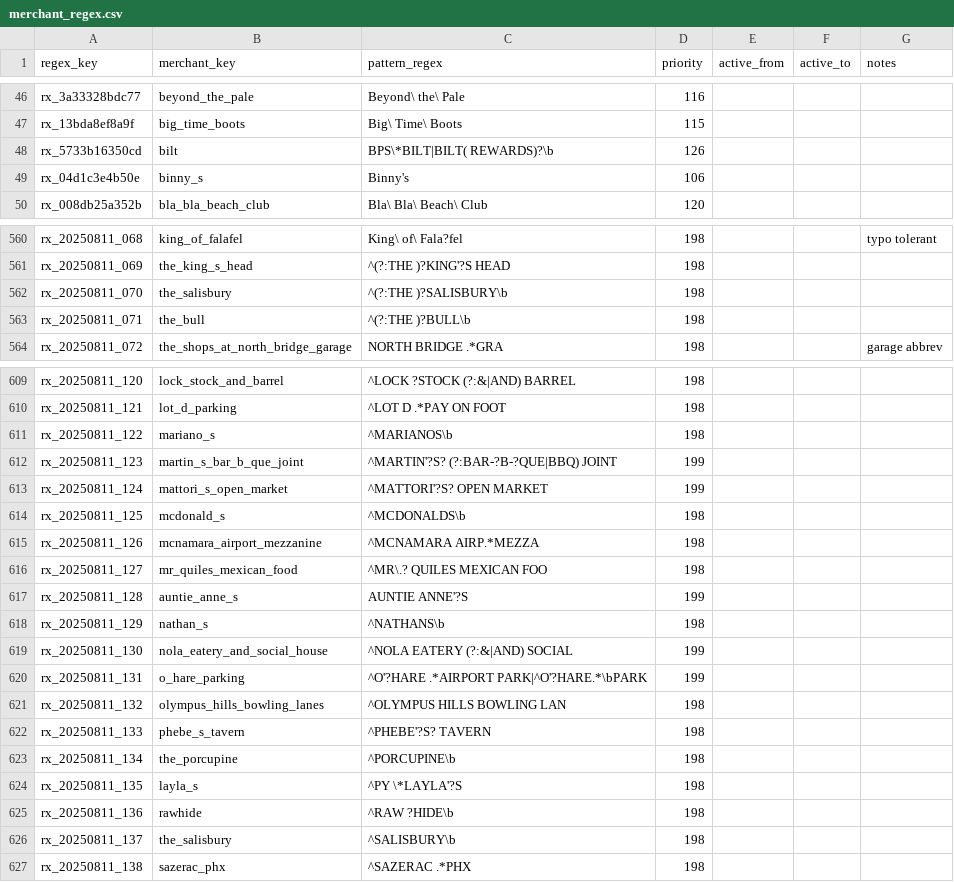
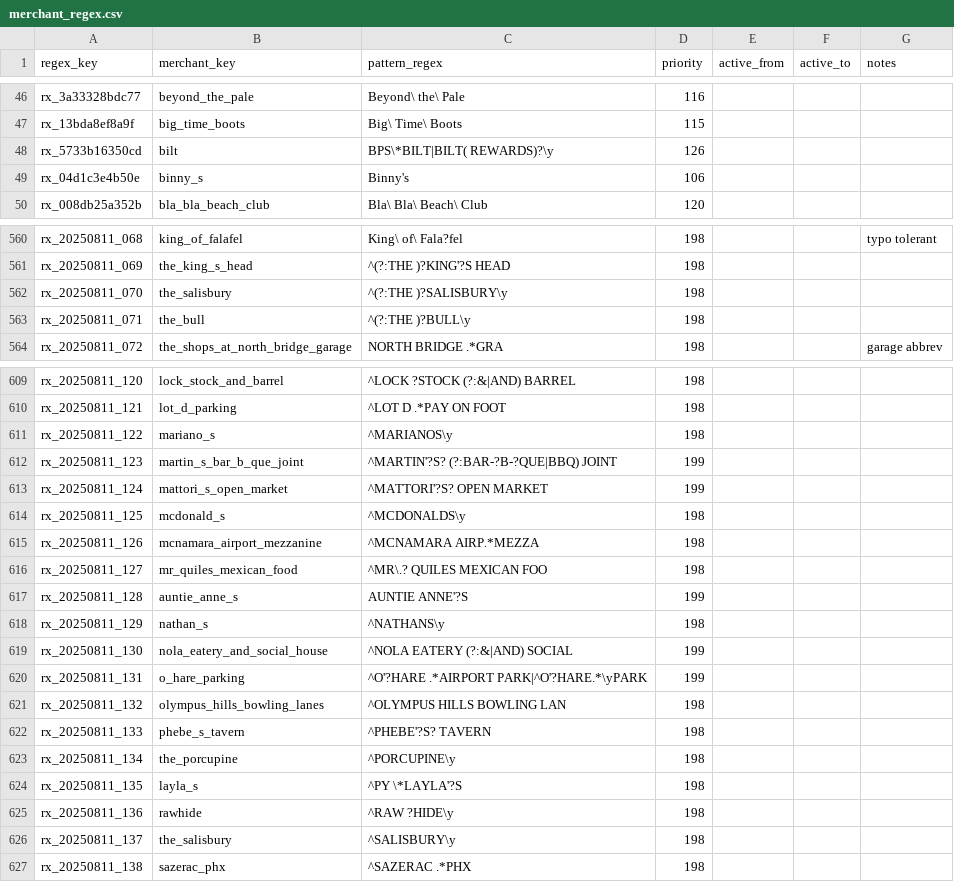
Before and after one commit to goatmark/dbt-analytics, a CSV file: seeds/merchant_regex.csv, drawn as a sheet; only a part is shown, gaps mark what is left out; the diff covers the shown part only.

Commit message:
updated merchant_regex with newline delimiter

```diff
--- a/seeds/merchant_regex.csv
+++ b/seeds/merchant_regex.csv
@@ -47,3 +47,3 @@ rx_3a33328bdc77,beyond_the_pale,Beyond\ the\ Pale,116,,,
 rx_13bda8ef8a9f,big_time_boots,Big\ Time\ Boots,115,,,
-rx_5733b16350cd,bilt,BPS\*BILT|BILT( REWARDS)?\b,126,,,
+rx_5733b16350cd,bilt,BPS\*BILT|BILT( REWARDS)?\y,126,,,
 rx_04d1c3e4b50e,binny_s,Binny's,106,,,
@@ -561,4 +561,4 @@ rx_20250811_068,king_of_falafel,King\ of\ Fala?fel,198,,,"typo tolerant"
 rx_20250811_069,the_king_s_head,^(?:THE )?KING'?S HEAD,198,,,
-rx_20250811_070,the_salisbury,^(?:THE )?SALISBURY\b,198,,,
-rx_20250811_071,the_bull,^(?:THE )?BULL\b,198,,,
+rx_20250811_070,the_salisbury,^(?:THE )?SALISBURY\y,198,,,
+rx_20250811_071,the_bull,^(?:THE )?BULL\y,198,,,
 rx_20250811_072,the_shops_at_north_bridge_garage,NORTH BRIDGE .*GRA,198,,,"garage abbrev"
@@ -610,6 +610,6 @@ rx_20250811_120,lock_stock_and_barrel,^LOCK ?STOCK (?:&|AND) BARREL,198,,,
 rx_20250811_121,lot_d_parking,^LOT D .*PAY ON FOOT,198,,,
-rx_20250811_122,mariano_s,^MARIANOS\b,198,,,
+rx_20250811_122,mariano_s,^MARIANOS\y,198,,,
 rx_20250811_123,martin_s_bar_b_que_joint,^MARTIN'?S? (?:BAR-?B-?QUE|BBQ) JOINT,199,,,
 rx_20250811_124,mattori_s_open_market,^MATTORI'?S? OPEN MARKET,199,,,
-rx_20250811_125,mcdonald_s,^MCDONALDS\b,198,,,
+rx_20250811_125,mcdonald_s,^MCDONALDS\y,198,,,
 rx_20250811_126,mcnamara_airport_mezzanine,^MCNAMARA AIRP.*MEZZA,198,,,
@@ -617,11 +617,11 @@ rx_20250811_127,mr_quiles_mexican_food,^MR\.? QUILES MEXICAN FOO,198,,,
 rx_20250811_128,auntie_anne_s,AUNTIE ANNE'?S,199,,,
-rx_20250811_129,nathan_s,^NATHANS\b,198,,,
+rx_20250811_129,nathan_s,^NATHANS\y,198,,,
 rx_20250811_130,nola_eatery_and_social_house,^NOLA EATERY (?:&|AND) SOCIAL,199,,,
-rx_20250811_131,o_hare_parking,^O'?HARE .*AIRPORT PARK|^O'?HARE.*\bPARK,199,,,
+rx_20250811_131,o_hare_parking,^O'?HARE .*AIRPORT PARK|^O'?HARE.*\yPARK,199,,,
 rx_20250811_132,olympus_hills_bowling_lanes,^OLYMPUS HILLS BOWLING LAN,198,,,
 rx_20250811_133,phebe_s_tavern,^PHEBE'?S? TAVERN,198,,,
-rx_20250811_134,the_porcupine,^PORCUPINE\b,198,,,
+rx_20250811_134,the_porcupine,^PORCUPINE\y,198,,,
 rx_20250811_135,layla_s,^PY \*LAYLA'?S,198,,,
-rx_20250811_136,rawhide,^RAW ?HIDE\b,198,,,
-rx_20250811_137,the_salisbury,^SALISBURY\b,198,,,
+rx_20250811_136,rawhide,^RAW ?HIDE\y,198,,,
+rx_20250811_137,the_salisbury,^SALISBURY\y,198,,,
 rx_20250811_138,sazerac_phx,^SAZERAC .*PHX,198,,,
```
Also changed, not shown: 31 added rows and 40 edited cells elsewhere in this file, 4 other files.
